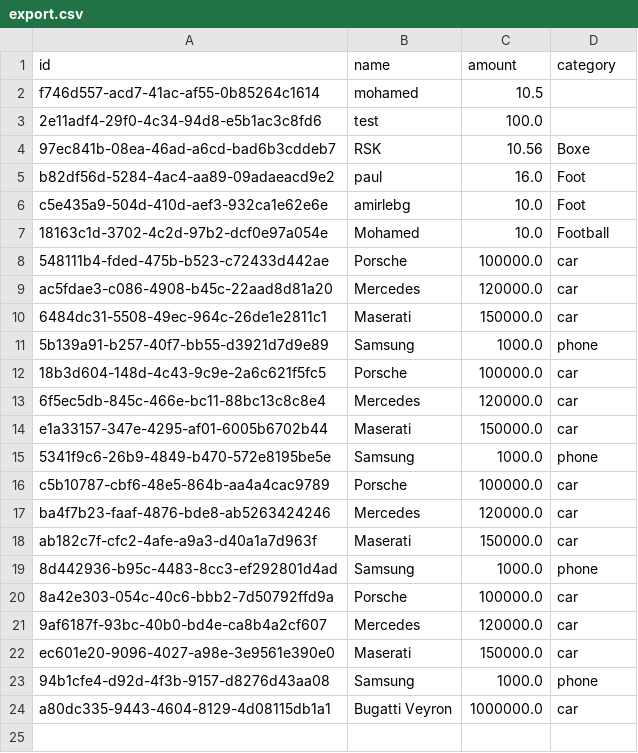
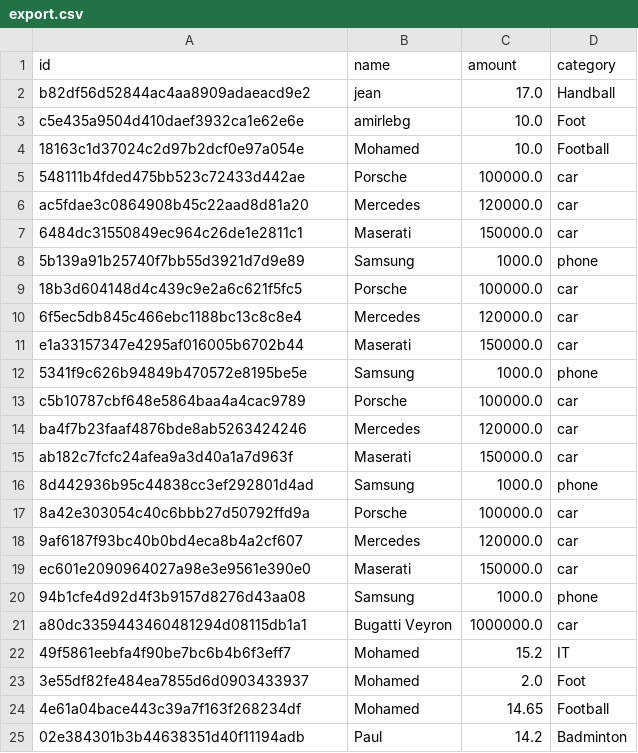
Before and after one commit to moha78000/archi_logicielle1, a CSV file: export.csv, drawn as a sheet.

```diff
--- a/export.csv
+++ b/export.csv
@@ -1,24 +1,25 @@
 id,name,amount,category
-f746d557-acd7-41ac-af55-0b85264c1614,mohamed,10.5,
-2e11adf4-29f0-4c34-94d8-e5b1ac3c8fd6,test,100.0,
-97ec841b-08ea-46ad-a6cd-bad6b3cddeb7,RSK,10.56,Boxe
-b82df56d-5284-4ac4-aa89-09adaeacd9e2,paul,16.0,Foot
-c5e435a9-504d-410d-aef3-932ca1e62e6e,amirlebg,10.0,Foot
-18163c1d-3702-4c2d-97b2-dcf0e97a054e,Mohamed,10.0,Football
-548111b4-fded-475b-b523-c72433d442ae,Porsche,100000.0,car
-ac5fdae3-c086-4908-b45c-22aad8d81a20,Mercedes,120000.0,car
-6484dc31-5508-49ec-964c-26de1e2811c1,Maserati,150000.0,car
-5b139a91-b257-40f7-bb55-d3921d7d9e89,Samsung,1000.0,phone
-18b3d604-148d-4c43-9c9e-2a6c621f5fc5,Porsche,100000.0,car
-6f5ec5db-845c-466e-bc11-88bc13c8c8e4,Mercedes,120000.0,car
-e1a33157-347e-4295-af01-6005b6702b44,Maserati,150000.0,car
-5341f9c6-26b9-4849-b470-572e8195be5e,Samsung,1000.0,phone
-c5b10787-cbf6-48e5-864b-aa4a4cac9789,Porsche,100000.0,car
-ba4f7b23-faaf-4876-bde8-ab5263424246,Mercedes,120000.0,car
-ab182c7f-cfc2-4afe-a9a3-d40a1a7d963f,Maserati,150000.0,car
-8d442936-b95c-4483-8cc3-ef292801d4ad,Samsung,1000.0,phone
-8a42e303-054c-40c6-bbb2-7d50792ffd9a,Porsche,100000.0,car
-9af6187f-93bc-40b0-bd4e-ca8b4a2cf607,Mercedes,120000.0,car
-ec601e20-9096-4027-a98e-3e9561e390e0,Maserati,150000.0,car
-94b1cfe4-d92d-4f3b-9157-d8276d43aa08,Samsung,1000.0,phone
-a80dc335-9443-4604-8129-4d08115db1a1,Bugatti Veyron ,1000000.0, car
+b82df56d52844ac4aa8909adaeacd9e2,jean,17.0,Handball
+c5e435a9504d410daef3932ca1e62e6e,amirlebg,10.0,Foot
+18163c1d37024c2d97b2dcf0e97a054e,Mohamed,10.0,Football
+548111b4fded475bb523c72433d442ae,Porsche,100000.0,car
+ac5fdae3c0864908b45c22aad8d81a20,Mercedes,120000.0,car
+6484dc31550849ec964c26de1e2811c1,Maserati,150000.0,car
+5b139a91b25740f7bb55d3921d7d9e89,Samsung,1000.0,phone
+18b3d604148d4c439c9e2a6c621f5fc5,Porsche,100000.0,car
+6f5ec5db845c466ebc1188bc13c8c8e4,Mercedes,120000.0,car
+e1a33157347e4295af016005b6702b44,Maserati,150000.0,car
+5341f9c626b94849b470572e8195be5e,Samsung,1000.0,phone
+c5b10787cbf648e5864baa4a4cac9789,Porsche,100000.0,car
+ba4f7b23faaf4876bde8ab5263424246,Mercedes,120000.0,car
+ab182c7fcfc24afea9a3d40a1a7d963f,Maserati,150000.0,car
+8d442936b95c44838cc3ef292801d4ad,Samsung,1000.0,phone
+8a42e303054c40c6bbb27d50792ffd9a,Porsche,100000.0,car
+9af6187f93bc40b0bd4eca8b4a2cf607,Mercedes,120000.0,car
+ec601e2090964027a98e3e9561e390e0,Maserati,150000.0,car
+94b1cfe4d92d4f3b9157d8276d43aa08,Samsung,1000.0,phone
+a80dc3359443460481294d08115db1a1,Bugatti Veyron ,1000000.0, car
+49f5861eebfa4f90be7bc6b4b6f3eff7,Mohamed,15.2,IT
+3e55df82fe484ea7855d6d0903433937,Mohamed,2.0,Foot
+4e61a04bace443c39a7f163f268234df,Mohamed,14.65,Football
+02e384301b3b44638351d40f11194adb,Paul,14.2,Badminton
```
Also changed, not shown: 15 other files.
